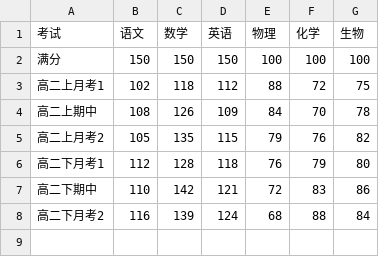
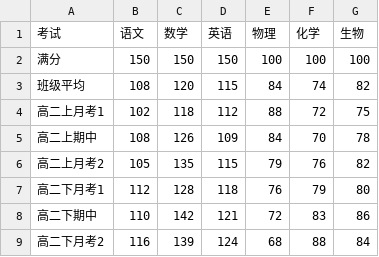
Before and after one commit to ATYC1314/score-radar, a CSV file: sample-data.csv, drawn as a sheet.

```diff
--- a/sample-data.csv
+++ b/sample-data.csv
@@ -2,2 +2,3 @@
 满分,150,150,150,100,100,100
+班级平均,108,120,115,84,74,82
 高二上月考1,102,118,112,88,72,75
```
Also changed, not shown: 10 other files.
